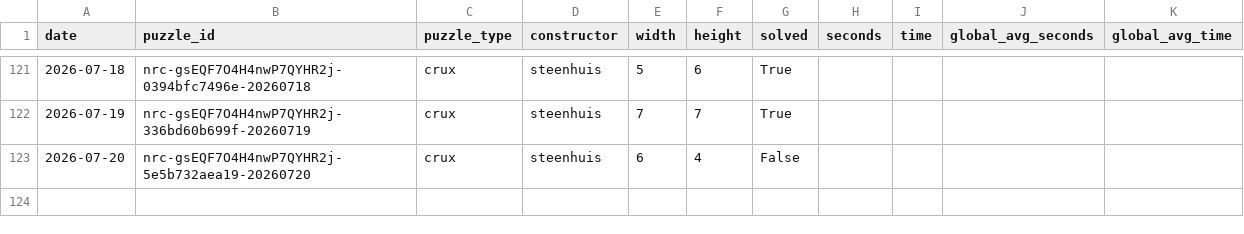
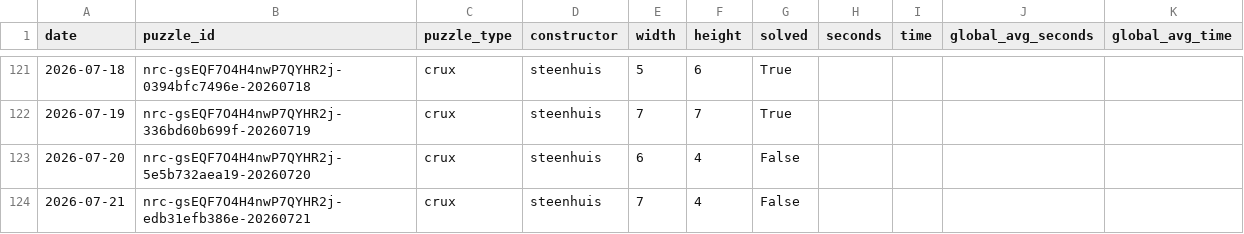
Before and after one commit to daanvdweijden/daanvdweijden.github.io, a CSV file: data/crux_scores.csv, drawn as a sheet; only a part is shown, gaps mark what is left out.

```diff
--- a/data/crux_scores.csv
+++ b/data/crux_scores.csv
@@ -123 +123,2 @@ date,puzzle_id,puzzle_type,constructor,width,height,solved,seconds,time,global_a
 2026-07-20,nrc-gsEQF7O4H4nwP7QYHR2j-5e5b732aea19-20260720,crux,steenhuis,6,4,False,,,,
+2026-07-21,nrc-gsEQF7O4H4nwP7QYHR2j-edb31efb386e-20260721,crux,steenhuis,7,4,False,,,,
```
Also changed, not shown: data/nyt_games.csv, 2 other files.
